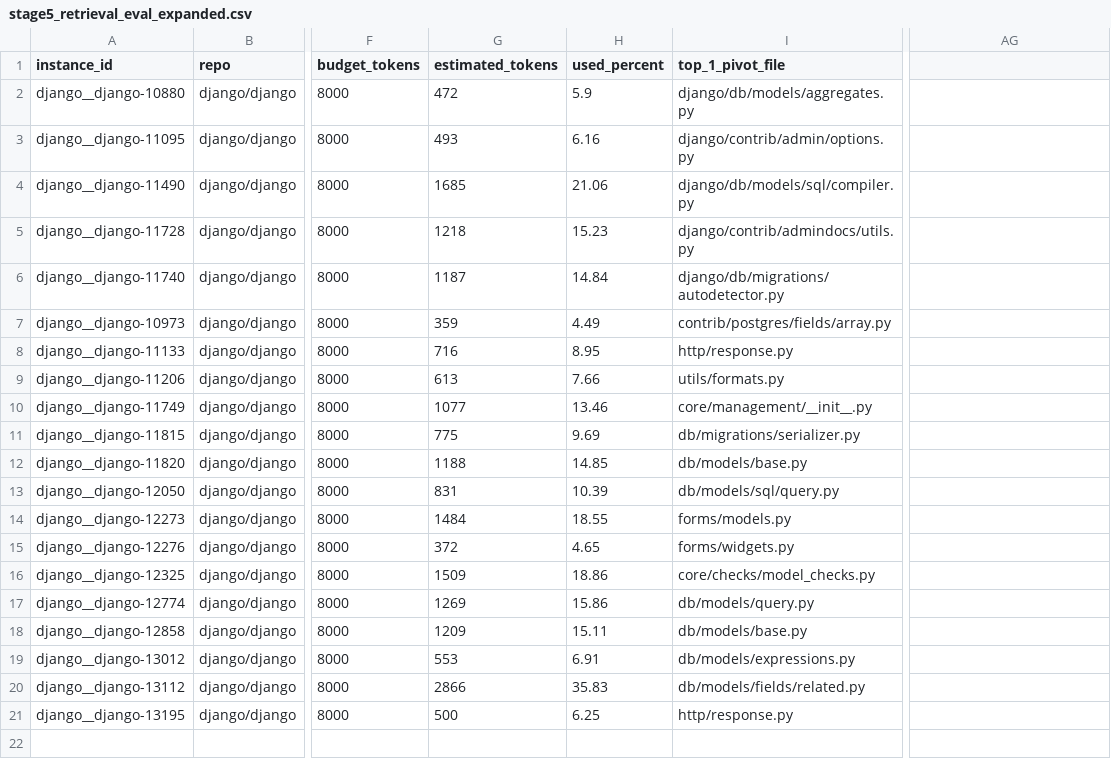
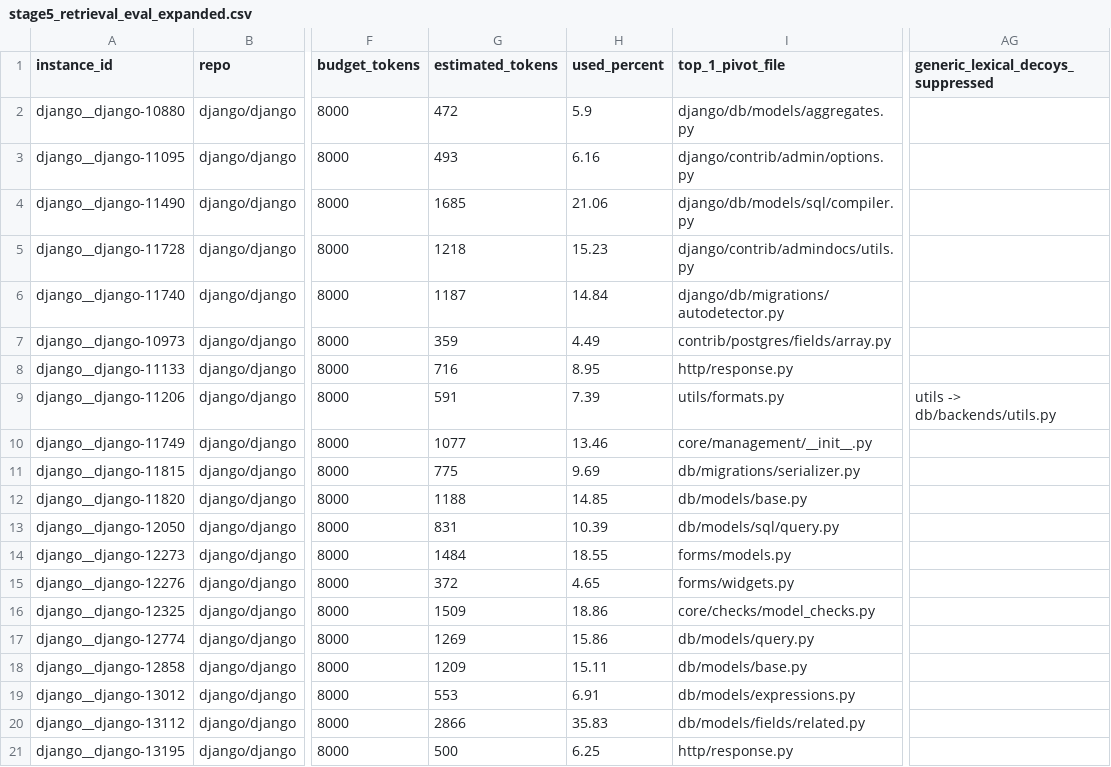
Before and after one commit to calvinp0/vtrace, a CSV file: benchmarks/stage5_vexp_swe_bench_smoke/results/stage5_retrieval_eval_expanded.csv, drawn as a sheet; only a part is shown, gaps mark what is left out; the diff names each change by its address in the sheet, - before the commit and + after, or states it on an @@ line.

```diff
--- a/benchmarks/stage5_vexp_swe_bench_smoke/results/stage5_retrieval_eval_expanded.csv
+++ b/benchmarks/stage5_vexp_swe_bench_smoke/results/stage5_retrieval_eval_expanded.csv
-AG1: (empty)
+AG1: generic_lexical_decoys_suppressed
-G9 (estimated_tokens): 613
+G9 (estimated_tokens): 591
-H9 (used_percent): 7.66
+H9 (used_percent): 7.39
-AG9: (empty)
+AG9: utils -> db/backends/utils.py
```
Also changed, not shown: benchmarks/stage5_vexp_swe_bench_smoke/results/stage5_retrieval_eval_cross_repo_30.csv, 11 other files.
